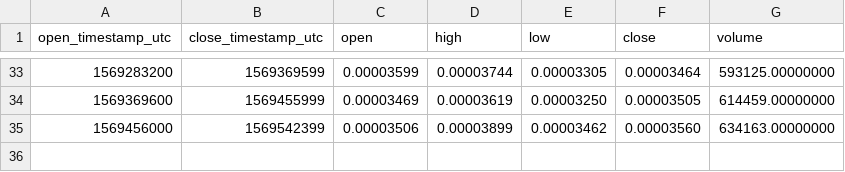
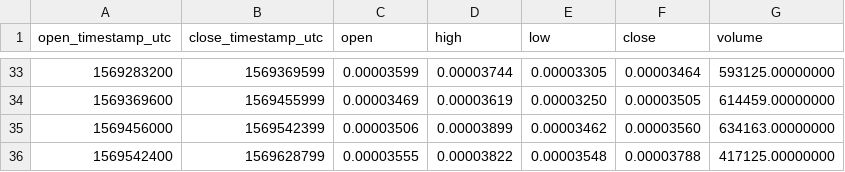
Before and after one commit to cryptobigbro/binance-TOMOBTC, a CSV file: binance-TOMOBTC-1d.csv, drawn as a sheet; only a part is shown, gaps mark what is left out.

```diff
--- a/binance-TOMOBTC-1d.csv
+++ b/binance-TOMOBTC-1d.csv
@@ -35 +35,2 @@ open_timestamp_utc,close_timestamp_utc,open,high,low,close,volume
 1569456000,1569542399,0.00003506,0.00003899,0.00003462,0.00003560,634163.00000000
+1569542400,1569628799,0.00003555,0.00003822,0.00003548,0.00003788,417125.00000000
```
Also changed, not shown: binance-TOMOBTC-1h.csv, 1 other file.
